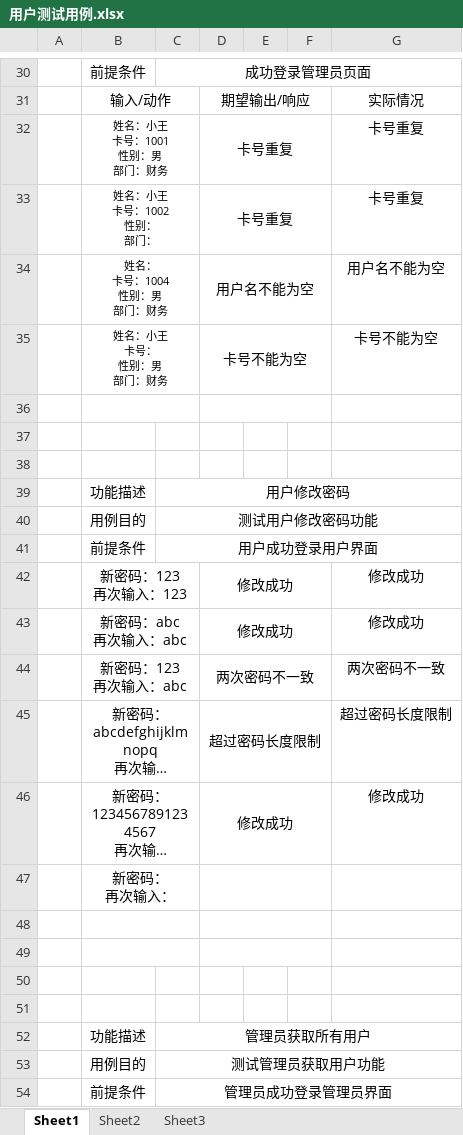
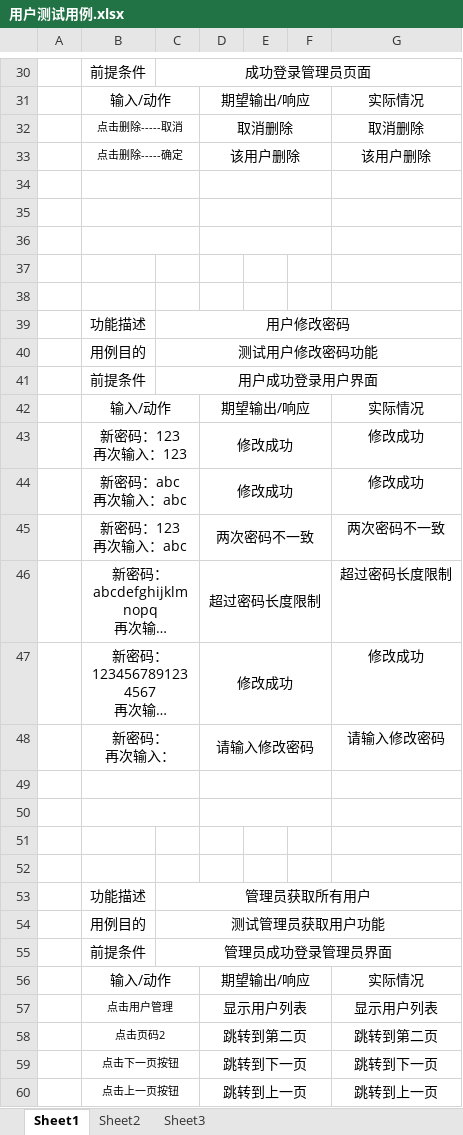
Before and after one commit to ProgrammerAlliance/Kilimanjaro-Jiangsu-Institute-of-death-squads, an Excel workbook: 2.PreliminaryDesign/用户测试用例.xlsx, sheet Sheet1, drawn as a sheet; only a part is shown, gaps mark what is left out; long unchanged cells end in …; values as stored, in another font and other column widths than the file's, no borders; charts and pictures not drawn; removed rows and columns are numbered as before the commit, all else as after; ↵ is a line break in a cell; the diff names each change by its address in the sheet, - before the commit and + after, or states it on an @@ line.

Commit message:
修改测试用例

```diff
--- a/2.PreliminaryDesign/用户测试用例.xlsx (sheet Sheet1)
+++ b/2.PreliminaryDesign/用户测试用例.xlsx (sheet Sheet1)
-row 32:  | 姓名：小王 ↵ 卡号：1001 ↵ 性别：男 ↵ 部门：财务 |  | 卡号重复 |  |  | 卡号重复
-row 33:  | 姓名：小王 ↵ 卡号：1002 ↵ 性别： ↵ 部门： |  | 卡号重复 |  |  | 卡号重复
+row 32:  | 点击删除-----取消 |  | 取消删除 |  |  | 取消删除
+row 33:  | 点击删除-----确定 |  | 该用户删除 |  |  | 该用户删除
-row 34:  | 姓名： ↵ 卡号：1004 ↵ 性别：男 ↵ 部门：财务 |  | 用户名不能为空 |  |  | 用户名不能为空
+row 34: (empty)
-row 35:  | 姓名：小王 ↵ 卡号： ↵ 性别：男 ↵ 部门：财务 |  | 卡号不能为空 |  |  | 卡号不能为空
+row 35: (empty)
+row 42:  | 输入/动作 |  | 期望输出/响应 |  |  | 实际情况
-row 47:  | 新密码： ↵ 再次输入：
+row 48:  | 新密码： ↵ 再次输入： |  | 请输入修改密码 |  |  | 请输入修改密码
+row 56:  | 输入/动作 |  | 期望输出/响应 |  |  | 实际情况
+row 57:  | 点击用户管理 |  | 显示用户列表 |  |  | 显示用户列表
+row 58:  | 点击页码2 |  | 跳转到第二页 |  |  | 跳转到第二页
+row 59:  | 点击下一页按钮 |  | 跳转到下一页 |  |  | 跳转到下一页
+row 60:  | 点击上一页按钮 |  | 跳转到上一页 |  |  | 跳转到上一页
```
Also changed, not shown: charts or pictures.
